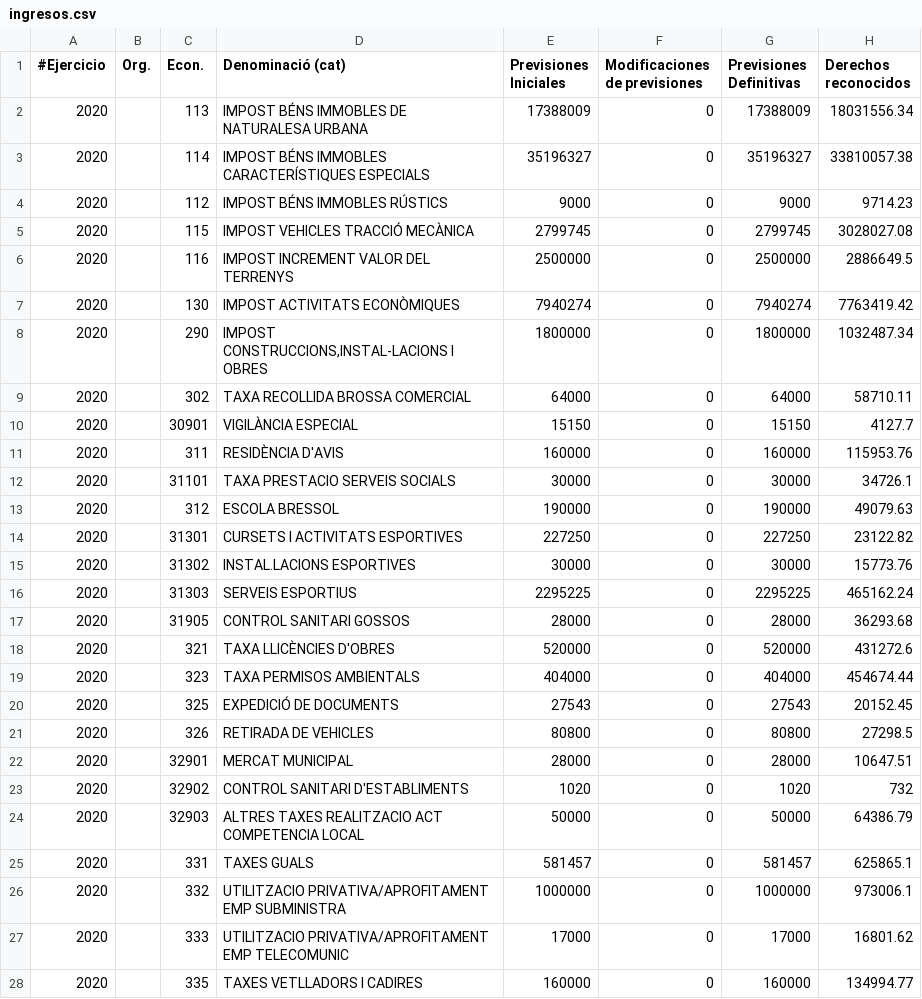
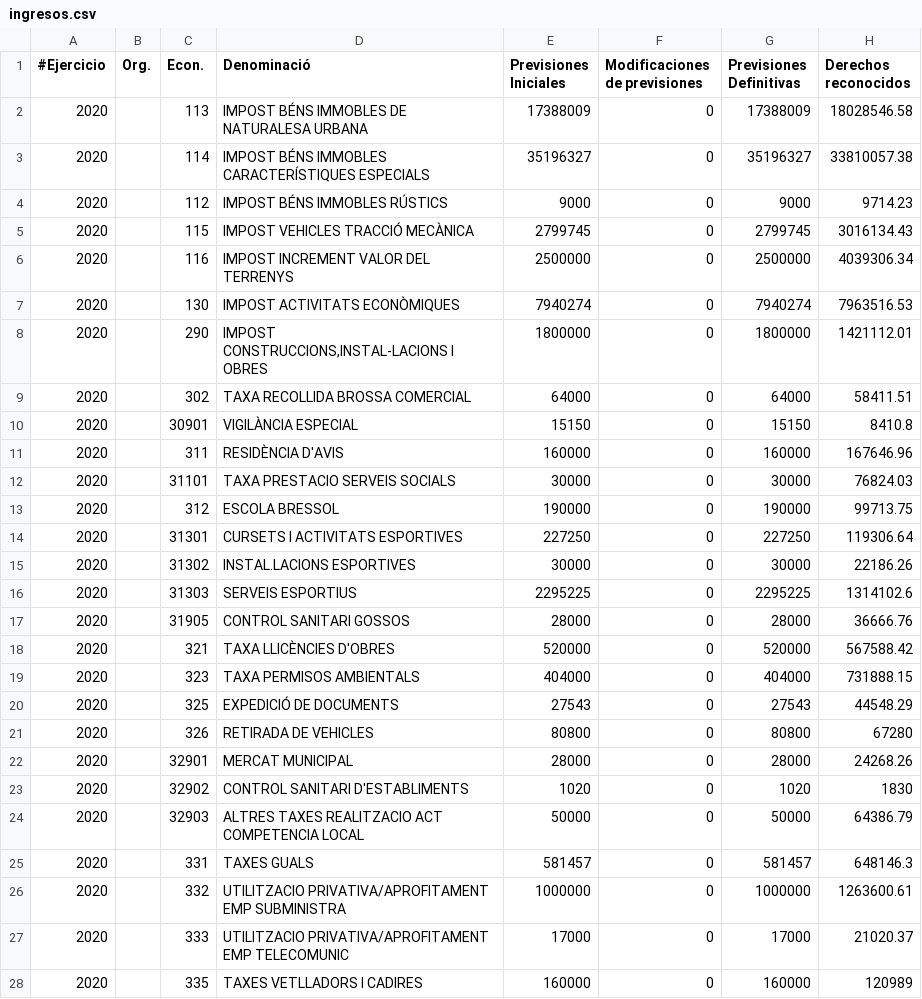
Before and after one commit to civio/presupuesto-elprat, a CSV file: data/ca/municipio/2020/ingresos.csv, drawn as a sheet; only a part is shown; the diff covers the shown part only.

Commit message:
Update 2020 budget data
With execution data up to 4T 2020.

civio/presupuesto-management#1082

```diff
--- a/data/ca/municipio/2020/ingresos.csv
+++ b/data/ca/municipio/2020/ingresos.csv
@@ -1,28 +1,28 @@
-#Ejercicio,Org.,Econ.,Denominació (cat),Previsiones Iniciales,Modificaciones de previsiones,Previsiones Definitivas,Derechos reconocidos
-2020,,113    ,IMPOST BÉNS IMMOBLES DE NATURALESA URBANA         ,17388009,0,17388009,18031556.34
+#Ejercicio,Org.,Econ.,Denominació,Previsiones Iniciales,Modificaciones de previsiones,Previsiones Definitivas,Derechos reconocidos
+2020,,113    ,IMPOST BÉNS IMMOBLES DE NATURALESA URBANA         ,17388009,0,17388009,18028546.58
 2020,,114    ,IMPOST BÉNS IMMOBLES CARACTERÍSTIQUES ESPECIALS   ,35196327,0,35196327,33810057.38
 2020,,112    ,IMPOST BÉNS IMMOBLES RÚSTICS                      ,9000,0,9000,9714.23
-2020,,115    ,IMPOST VEHICLES TRACCIÓ MECÀNICA                  ,2799745,0,2799745,3028027.08
-2020,,116    ,IMPOST INCREMENT VALOR DEL TERRENYS               ,2500000,0,2500000,2886649.5
-2020,,130    ,IMPOST ACTIVITATS ECONÒMIQUES                     ,7940274,0,7940274,7763419.42
-2020,,290    ,"IMPOST CONSTRUCCIONS,INSTAL-LACIONS I OBRES       ",1800000,0,1800000,1032487.34
-2020,,302    ,TAXA RECOLLIDA BROSSA COMERCIAL                   ,64000,0,64000,58710.11
-2020,,30901  ,VIGILÀNCIA ESPECIAL                               ,15150,0,15150,4127.7
-2020,,311    ,RESIDÈNCIA D'AVIS                                 ,160000,0,160000,115953.76
-2020,,31101  ,TAXA PRESTACIO SERVEIS SOCIALS                    ,30000,0,30000,34726.1
-2020,,312    ,ESCOLA BRESSOL                                    ,190000,0,190000,49079.63
-2020,,31301  ,CURSETS I ACTIVITATS ESPORTIVES                   ,227250,0,227250,23122.82
-2020,,31302  ,INSTAL.LACIONS ESPORTIVES                         ,30000,0,30000,15773.76
-2020,,31303  ,SERVEIS ESPORTIUS                                 ,2295225,0,2295225,465162.24
-2020,,31905  ,CONTROL SANITARI GOSSOS                           ,28000,0,28000,36293.68
-2020,,321    ,TAXA LLICÈNCIES D'OBRES                           ,520000,0,520000,431272.6
-2020,,323    ,TAXA PERMISOS AMBIENTALS                          ,404000,0,404000,454674.44
-2020,,325    ,EXPEDICIÓ DE DOCUMENTS                            ,27543,0,27543,20152.45
-2020,,326    ,RETIRADA DE VEHICLES                              ,80800,0,80800,27298.5
-2020,,32901  ,MERCAT MUNICIPAL                                  ,28000,0,28000,10647.51
-2020,,32902  ,CONTROL SANITARI D'ESTABLIMENTS                   ,1020,0,1020,732
+2020,,115    ,IMPOST VEHICLES TRACCIÓ MECÀNICA                  ,2799745,0,2799745,3016134.43
+2020,,116    ,IMPOST INCREMENT VALOR DEL TERRENYS               ,2500000,0,2500000,4039306.34
+2020,,130    ,IMPOST ACTIVITATS ECONÒMIQUES                     ,7940274,0,7940274,7963516.53
+2020,,290    ,"IMPOST CONSTRUCCIONS,INSTAL-LACIONS I OBRES       ",1800000,0,1800000,1421112.01
+2020,,302    ,TAXA RECOLLIDA BROSSA COMERCIAL                   ,64000,0,64000,58411.51
+2020,,30901  ,VIGILÀNCIA ESPECIAL                               ,15150,0,15150,8410.8
+2020,,311    ,RESIDÈNCIA D'AVIS                                 ,160000,0,160000,167646.96
+2020,,31101  ,TAXA PRESTACIO SERVEIS SOCIALS                    ,30000,0,30000,76824.03
+2020,,312    ,ESCOLA BRESSOL                                    ,190000,0,190000,99713.75
+2020,,31301  ,CURSETS I ACTIVITATS ESPORTIVES                   ,227250,0,227250,119306.64
+2020,,31302  ,INSTAL.LACIONS ESPORTIVES                         ,30000,0,30000,22186.26
+2020,,31303  ,SERVEIS ESPORTIUS                                 ,2295225,0,2295225,1314102.6
+2020,,31905  ,CONTROL SANITARI GOSSOS                           ,28000,0,28000,36666.76
+2020,,321    ,TAXA LLICÈNCIES D'OBRES                           ,520000,0,520000,567588.42
+2020,,323    ,TAXA PERMISOS AMBIENTALS                          ,404000,0,404000,731888.15
+2020,,325    ,EXPEDICIÓ DE DOCUMENTS                            ,27543,0,27543,44548.29
+2020,,326    ,RETIRADA DE VEHICLES                              ,80800,0,80800,67280
+2020,,32901  ,MERCAT MUNICIPAL                                  ,28000,0,28000,24268.26
+2020,,32902  ,CONTROL SANITARI D'ESTABLIMENTS                   ,1020,0,1020,1830
 2020,,32903  ,ALTRES TAXES REALITZACIO ACT COMPETENCIA LOCAL    ,50000,0,50000,64386.79
-2020,,331    ,TAXES GUALS                                       ,581457,0,581457,625865.1
-2020,,332    ,UTILITZACIO PRIVATIVA/APROFITAMENT EMP SUBMINISTRA,1000000,0,1000000,973006.1
-2020,,333    ,UTILITZACIO PRIVATIVA/APROFITAMENT EMP TELECOMUNIC,17000,0,17000,16801.62
-2020,,335    ,TAXES VETLLADORS I CADIRES                        ,160000,0,160000,134994.77
+2020,,331    ,TAXES GUALS                                       ,581457,0,581457,648146.3
+2020,,332    ,UTILITZACIO PRIVATIVA/APROFITAMENT EMP SUBMINISTRA,1000000,0,1000000,1263600.61
+2020,,333    ,UTILITZACIO PRIVATIVA/APROFITAMENT EMP TELECOMUNIC,17000,0,17000,21020.37
+2020,,335    ,TAXES VETLLADORS I CADIRES                        ,160000,0,160000,120989
```
Also changed, not shown: 4 added rows and 60 edited cells elsewhere in this file, data/es/municipio/2020/ingresos.csv, 2 other files.
